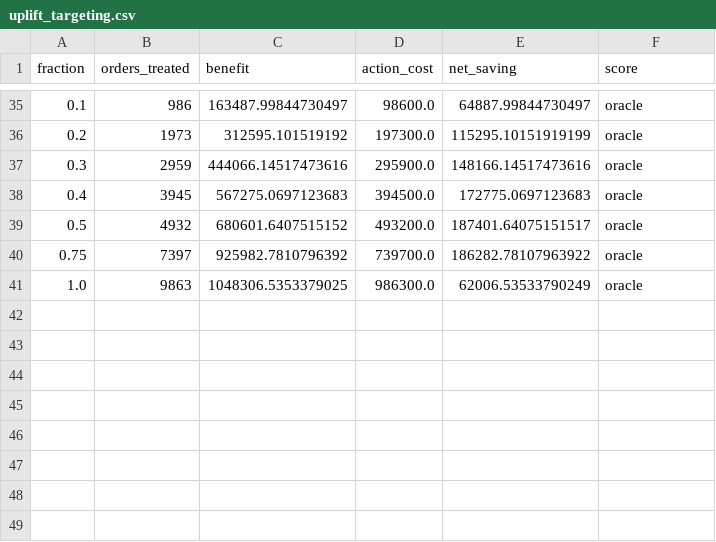
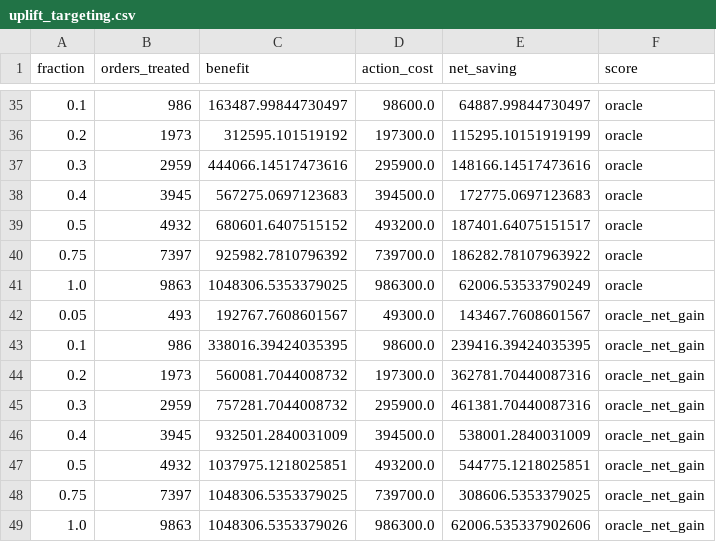
Before and after one commit to lingtao-meng/supply-chain-ml-pipeline, a CSV file: results/uplift_targeting.csv, drawn as a sheet; only a part is shown, gaps mark what is left out; the diff names each change by its address in the sheet, - before the commit and + after, or states it on an @@ line.

Commit message:
fix: A/B 按实际成本判断，uplift 用净收益 Oracle

```diff
--- a/results/uplift_targeting.csv
+++ b/results/uplift_targeting.csv
+row 42: 0.05 | 493 | 192767.7608601567 | 49300.0 | 143467.7608601567 | oracle_net_gain
+row 43: 0.1 | 986 | 338016.39424035395 | 98600.0 | 239416.39424035395 | oracle_net_gain
+row 44: 0.2 | 1973 | 560081.7044008732 | 197300.0 | 362781.70440087316 | oracle_net_gain
+row 45: 0.3 | 2959 | 757281.7044008732 | 295900.0 | 461381.70440087316 | oracle_net_gain
+row 46: 0.4 | 3945 | 932501.2840031009 | 394500.0 | 538001.2840031009 | oracle_net_gain
+row 47: 0.5 | 4932 | 1037975.1218025851 | 493200.0 | 544775.1218025851 | oracle_net_gain
+row 48: 0.75 | 7397 | 1048306.5353379025 | 739700.0 | 308606.5353379025 | oracle_net_gain
+row 49: 1.0 | 9863 | 1048306.5353379026 | 986300.0 | 62006.535337902606 | oracle_net_gain
```
Also changed, not shown: results/ab_by_mode.csv, 8 other files.
